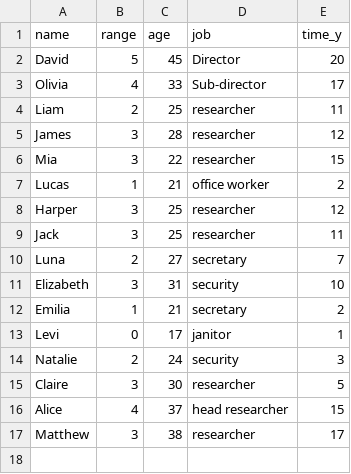
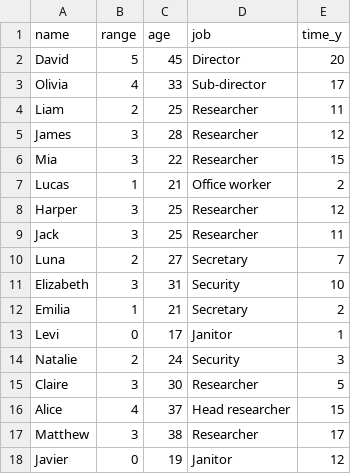
Before and after one commit to diegoAlfonsoRamirez/Integrales_A01707596, a CSV file: lista_laboratorio.csv, drawn as a sheet; the diff names each change by its address in the sheet, - before the commit and + after, or states it on an @@ line.

```diff
--- a/lista_laboratorio.csv
+++ b/lista_laboratorio.csv
-D4:D6 (job): researcher
+D4:D6 (job): Researcher
-D7 (job): office worker
+D7 (job): Office worker
-D8:D9 (job): researcher
+D8:D9 (job): Researcher
-D10 (job): secretary
+D10 (job): Secretary
-D11 (job): security
+D11 (job): Security
-D12 (job): secretary
+D12 (job): Secretary
-D13 (job): janitor
+D13 (job): Janitor
-D14 (job): security
+D14 (job): Security
-D15 (job): researcher
+D15 (job): Researcher
-D16 (job): head researcher
+D16 (job): Head researcher
-D17 (job): researcher
+D17 (job): Researcher
+row 18: Javier | 0 | 19 | Janitor | 12
```
Also changed, not shown: 4 other files.
